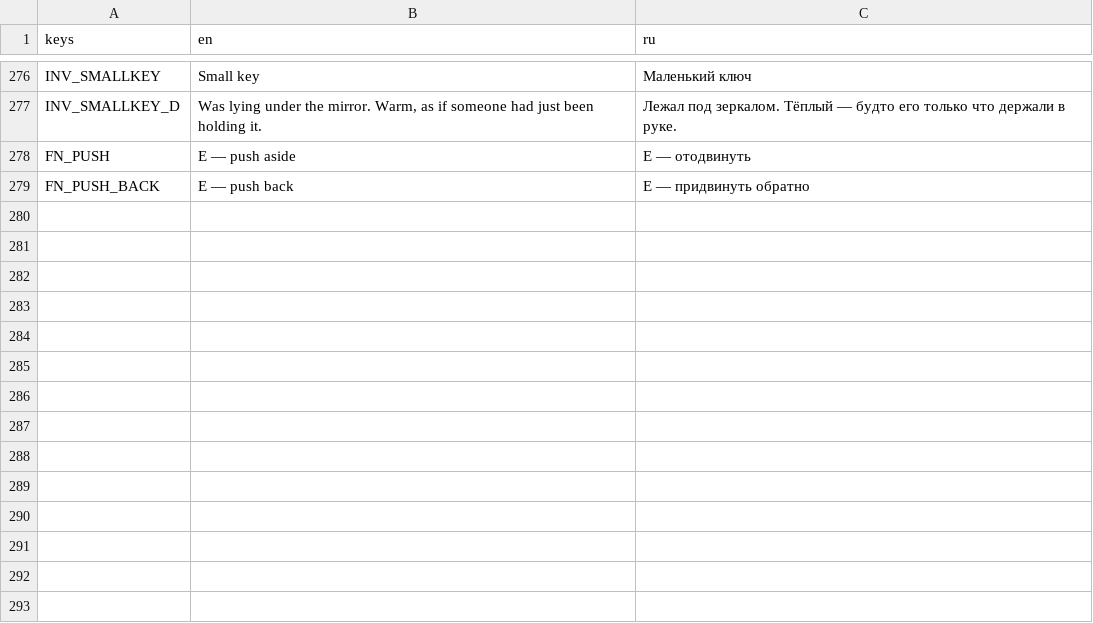
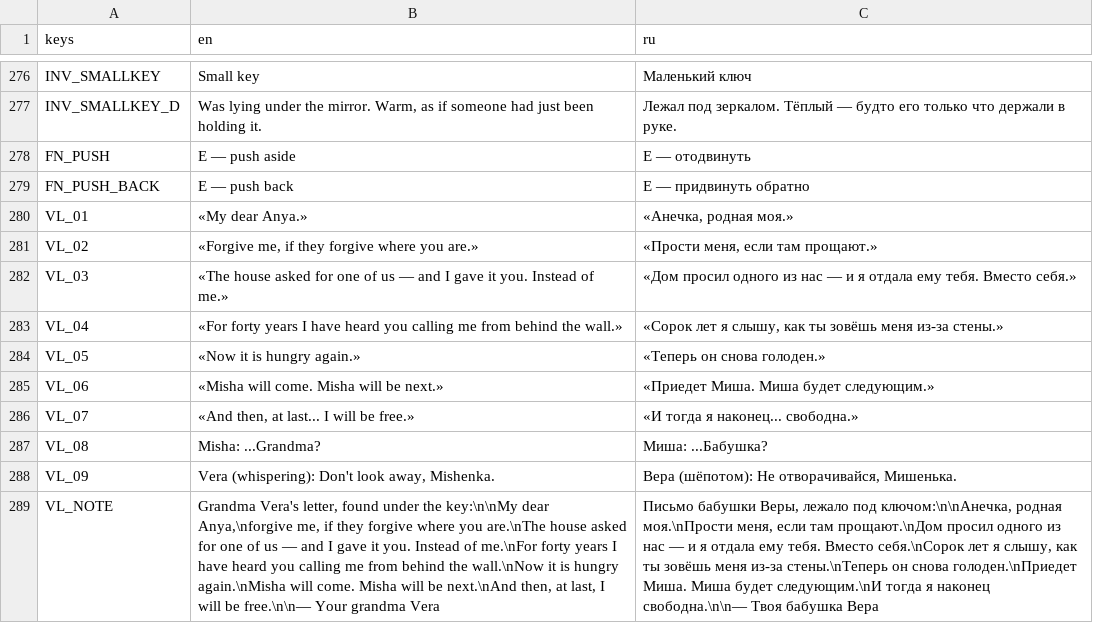
Before and after one commit to Lavarenka/don-t_look_away, a CSV file: lang/strings.csv, drawn as a sheet; only a part is shown, gaps mark what is left out; the diff names each change by its address in the sheet, - before the commit and + after, or states it on an @@ line.

```diff
--- a/lang/strings.csv
+++ b/lang/strings.csv
+row 280: VL_01 | «My dear Anya.» | «Анечка, родная моя.»
+row 281: VL_02 | «Forgive me, if they forgive where you are.» | «Прости меня, если там прощают.»
+row 282: VL_03 | «The house asked for one of us — and I gave it you. Instead of me.» | «Дом просил одного из нас — и я отдала ему тебя. Вместо себя.»
+row 283: VL_04 | «For forty years I have heard you calling me from behind the wall.» | «Сорок лет я слышу, как ты зовёшь меня из-за стены.»
+row 284: VL_05 | «Now it is hungry again.» | «Теперь он снова голоден.»
+row 285: VL_06 | «Misha will come. Misha will be next.» | «Приедет Миша. Миша будет следующим.»
+row 286: VL_07 | «And then, at last... I will be free.» | «И тогда я наконец... свободна.»
+row 287: VL_08 | Misha: ...Grandma? | Миша: ...Бабушка?
+row 288: VL_09 | Vera (whispering): Don't look away, Mishenka. | Вера (шёпотом): Не отворачивайся, Мишенька.
+row 289: VL_NOTE | Grandma Vera's letter, found under the key:\n\nMy dear Anya,\nforgive me, if they forgive where you are.\nThe house asked for one of us — and I gave it you. Instead of me.\nFor forty years I have heard you calling me from behind the wall.\nNow it is hungry again.\nMisha will come. Misha will be next.\nAnd then, at last, I will be free.\n\n— Your grandma Vera | Письмо бабушки Веры, лежало под ключом:\n\nАнечка, родная моя.\nПрости меня, если там прощают.\nДом просил одного из нас — и я отдала ему тебя. Вместо себя.\nСорок лет я слышу, как ты зовёшь меня из-за стены.\nТеперь он снова голоден.\nПриедет Миша. Миша будет следующим.\nИ тогда я наконец свободна.\n\n— Твоя бабушка Вера
```
